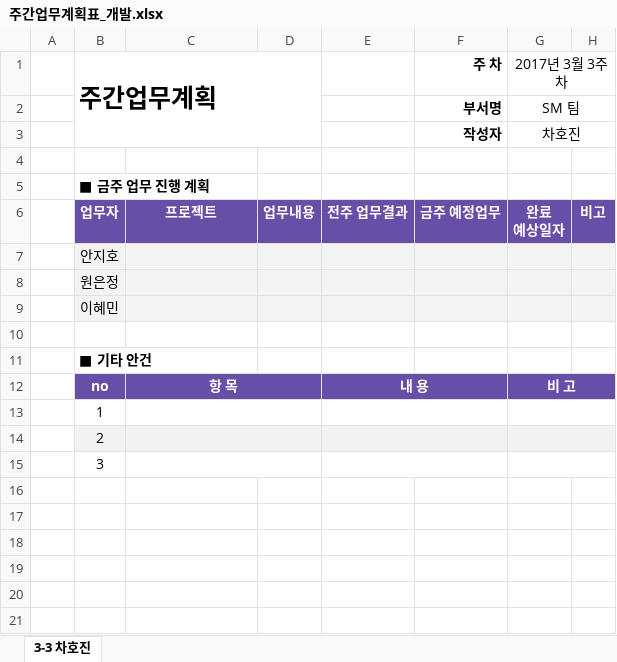
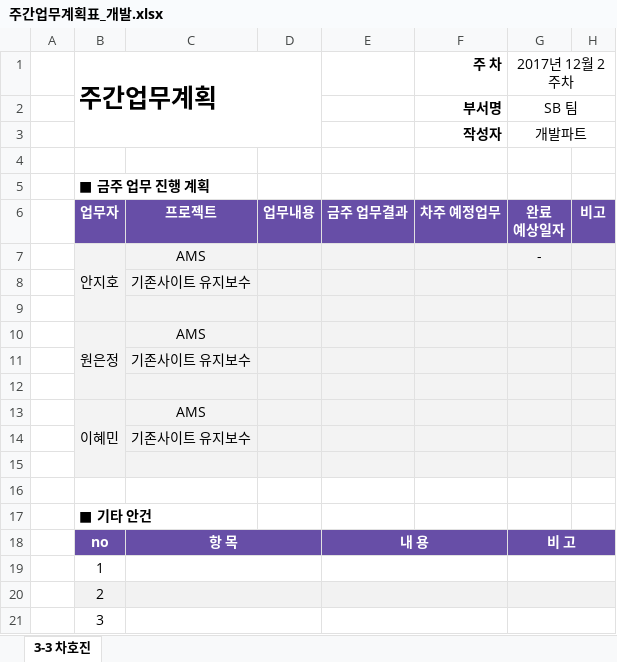
Before and after one commit to anjiho2/flowedu-documents, an Excel workbook: 주간업무계획표_개발.xlsx, sheet 3-3 차호진, drawn as a sheet; values as stored, in another font and other column widths than the file's, no borders; addresses are those after the commit; the diff names each change by its address in the sheet, - before the commit and + after, or states it on an @@ line.

```diff
--- a/주간업무계획표_개발.xlsx (sheet 3-3 차호진)
+++ b/주간업무계획표_개발.xlsx (sheet 3-3 차호진)
-G1: 2017년 3월 3주차
+G1: 2017년 12월 2주차
-G2 (2017년 12월 2주차): SM 팀
+G2 (2017년 12월 2주차): SB 팀
-G3 (2017년 12월 2주차): 차호진
+G3 (2017년 12월 2주차): 개발파트
-E6: 전주 업무결과
+E6: 금주 업무결과
-F6 (주 차): 금주 예정업무
+F6 (주 차): 차주 예정업무
+row 7:  | 안지호 | AMS |  |  |  | -
+row 8:  |  | 기존사이트 유지보수
-B9 (주간업무계획): 안지호
+B9 (주간업무계획): (empty)
+row 10:  | 원은정 | AMS
+row 11:  |  | 기존사이트 유지보수
-B12 (주간업무계획): 원은정
+B12 (주간업무계획): (empty)
+row 13:  | 이혜민 | AMS
+row 14:  |  | 기존사이트 유지보수
-B15 (주간업무계획): 이혜민
+B15 (주간업무계획): (empty)
-D18 fill: none
+D18 fill: #674EA7
-D20 fill: none
+D20 fill: #F2F2F2
```
